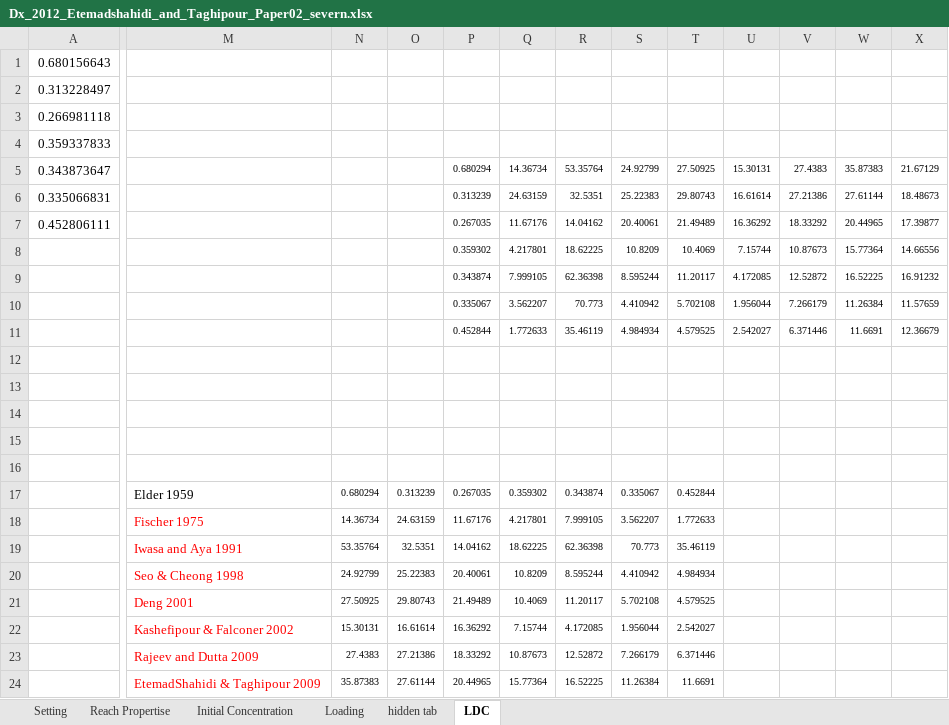
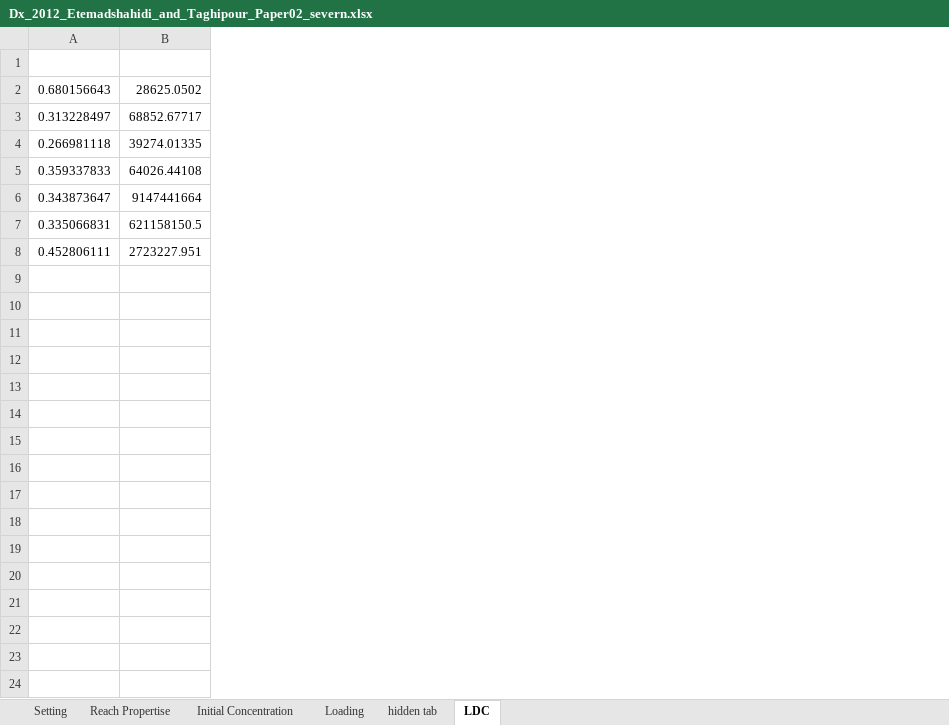
Before and after one commit to Riverchain/watum, an Excel workbook: archived modeled files/Severn River/Raw and un-modeled excel files to be run by WATUM/Dx_2012_Etemadshahidi_and_Taghipour_Paper02_severn.xlsx, sheet LDC, drawn as a sheet; only a part is shown, gaps mark what is left out; values as stored, in another font and other column widths than the file's, no borders; removed rows and columns are numbered as before the commit, all else as after; rows hold the shown columns only; the diff covers the shown part only; the diff names each change by its address in the sheet, - before the commit and + after, or states it on an @@ line.

```diff
--- a/archived modeled files/Severn River/Raw and un-modeled excel files to be run by WATUM/Dx_2012_Etemadshahidi_and_Taghipour_Paper02_severn.xlsx (sheet LDC)
+++ b/archived modeled files/Severn River/Raw and un-modeled excel files to be run by WATUM/Dx_2012_Etemadshahidi_and_Taghipour_Paper02_severn.xlsx (sheet LDC)
+column B, rows 2-8: 28625.0502 | 68852.67717 | 39274.01335 | 64026.44108 | 9147441664 | 621158150.5 | 2723227.951
-column M, empty
-column N, empty
-column O, empty
-column P, rows 5-7: 0.680294 | 0.313239 | 0.267035
-column Q, rows 5-7: 14.36734 | 24.63159 | 11.67176
-column R, rows 5-7: 53.35764 | 32.5351 | 14.04162
-column S, rows 5-7: 24.92799 | 25.22383 | 20.40061
-column T, rows 5-7: 27.50925 | 29.80743 | 21.49489
-column U, rows 5-7: 15.30131 | 16.61614 | 16.36292
-column V, rows 5-7: 27.4383 | 27.21386 | 18.33292
-column W, rows 5-7: 35.87383 | 27.61144 | 20.44965
-column X, rows 5-7: 21.67129 | 18.48673 | 17.39877
+row 1: (empty)
-row 8:  |  |  |  | 0.359302 | 4.217801 | 18.62225 | 10.8209 | 10.4069 | 7.15744 | 10.87673 | 15.77364 | 14.66556
-row 9:  |  |  |  | 0.343874 | 7.999105 | 62.36398 | 8.595244 | 11.20117 | 4.172085 | 12.52872 | 16.52225 | 16.91232
-row 10:  |  |  |  | 0.335067 | 3.562207 | 70.773 | 4.410942 | 5.702108 | 1.956044 | 7.266179 | 11.26384 | 11.57659
-row 11:  |  |  |  | 0.452844 | 1.772633 | 35.46119 | 4.984934 | 4.579525 | 2.542027 | 6.371446 | 11.6691 | 12.36679
-row 12: (empty)
-row 13: (empty)
-row 14: (empty)
-row 15: (empty)
-row 16: (empty)
-row 17:  | Elder 1959 | 0.680294 | 0.313239 | 0.267035 | 0.359302 | 0.343874 | 0.335067 | 0.452844
-row 18:  | Fischer 1975 | 14.36734 | 24.63159 | 11.67176 | 4.217801 | 7.999105 | 3.562207 | 1.772633
-row 19:  | Iwasa and Aya 1991 | 53.35764 | 32.5351 | 14.04162 | 18.62225 | 62.36398 | 70.773 | 35.46119
-row 20:  | Seo & Cheong 1998 | 24.92799 | 25.22383 | 20.40061 | 10.8209 | 8.595244 | 4.410942 | 4.984934
-row 21:  | Deng 2001 | 27.50925 | 29.80743 | 21.49489 | 10.4069 | 11.20117 | 5.702108 | 4.579525
-row 22:  | Kashefipour & Falconer 2002 | 15.30131 | 16.61614 | 16.36292 | 7.15744 | 4.172085 | 1.956044 | 2.542027
-row 23:  | Rajeev and Dutta 2009 | 27.4383 | 27.21386 | 18.33292 | 10.87673 | 12.52872 | 7.266179 | 6.371446
-row 24:  | EtemadShahidi & Taghipour 2009 | 35.87383 | 27.61144 | 20.44965 | 15.77364 | 16.52225 | 11.26384 | 11.6691
```
Also changed, not shown: 1 removed row, 9 added columns and 3 removed columns elsewhere in this sheet, sheet Reach Propertise, sheet hidden tab, sheet Setting, Outputs_Paper02_2.xlsx, archived modeled files/Severn River/Raw and un-modeled excel files to be run by WATUM/Dx_1998_Li_et_al_Paper02_Severn.xlsx, 31 other files.
